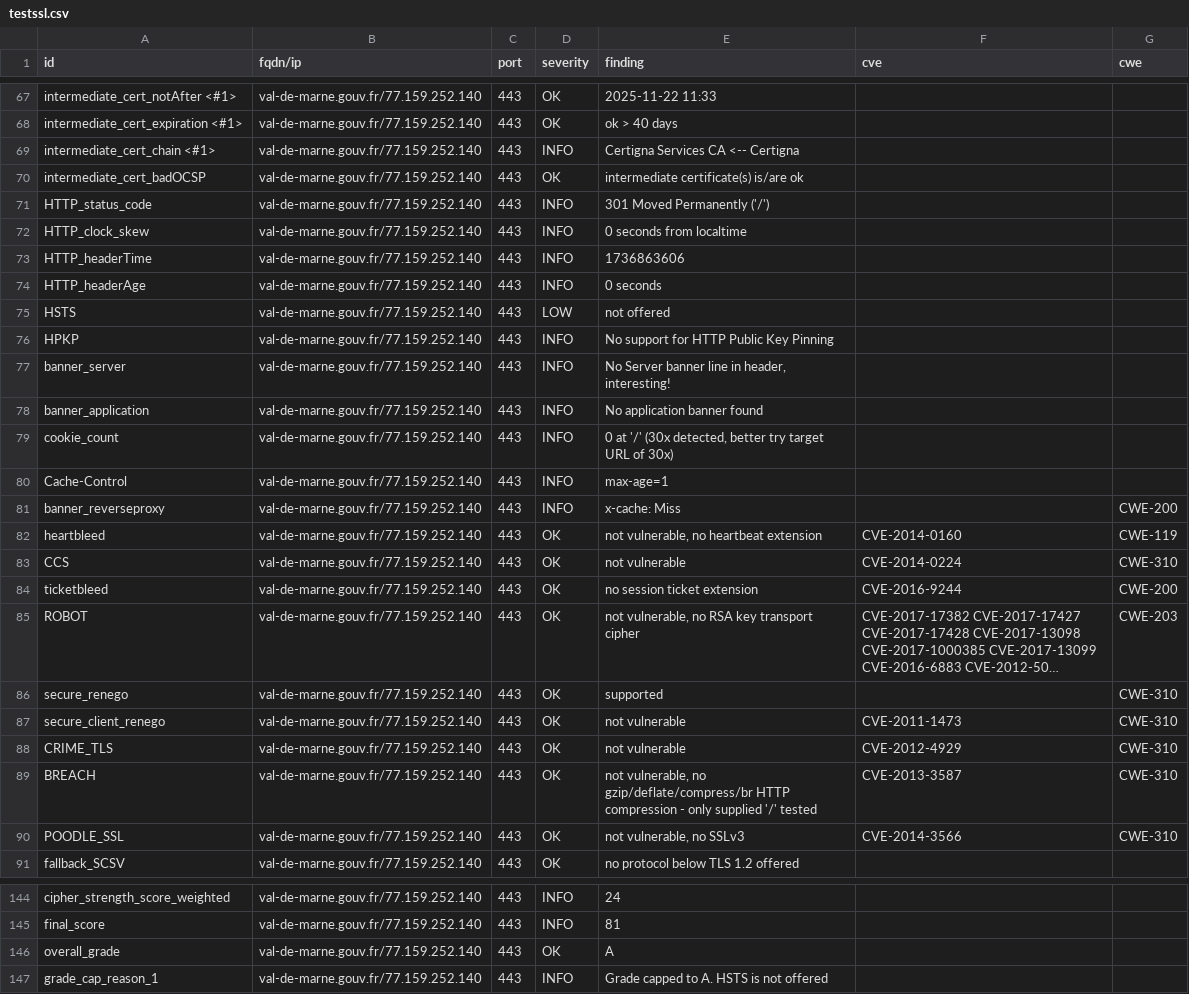
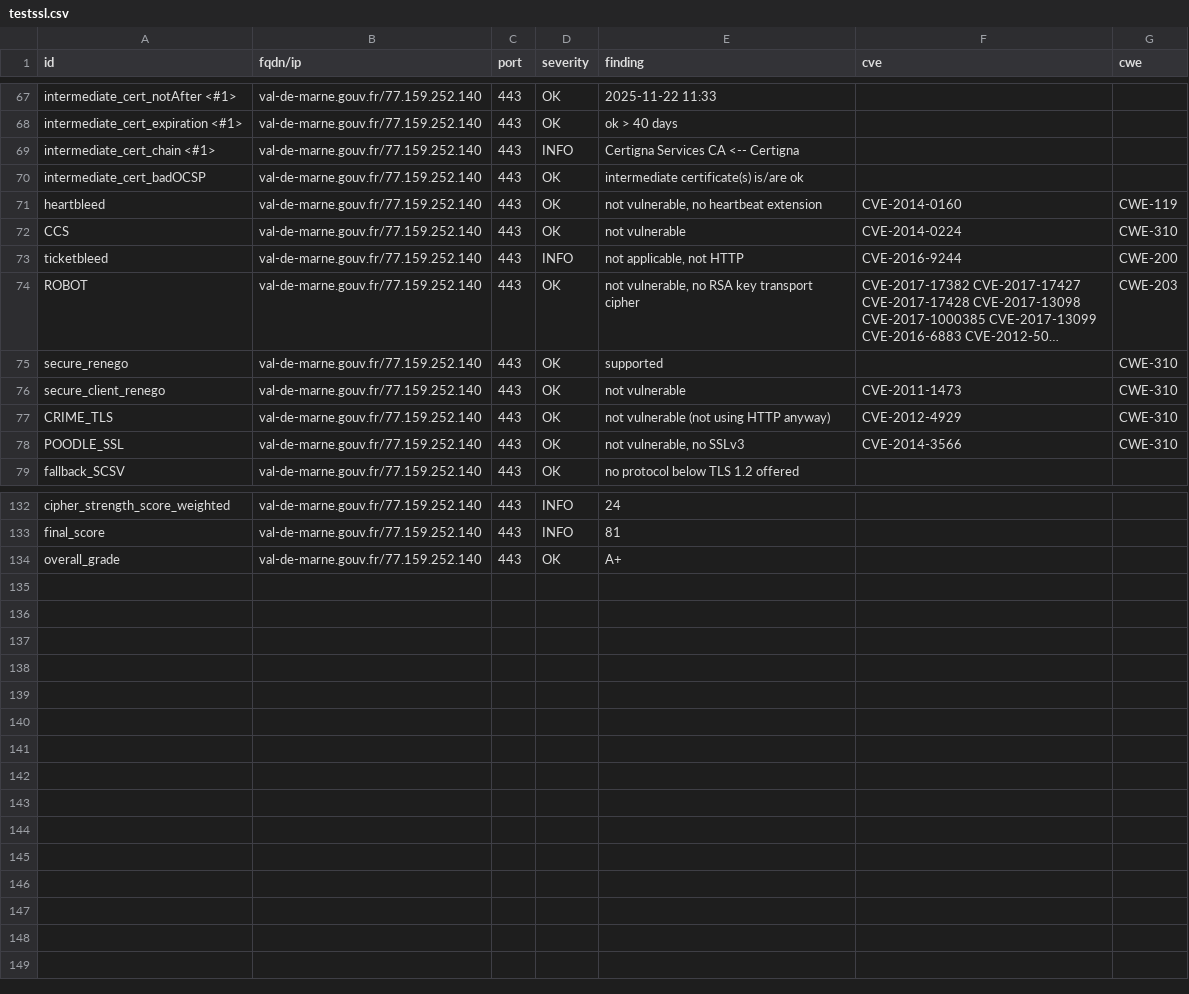
Before and after one commit to GKO-org/dashlordPrd10, a CSV file: results/aHR0cHM6Ly92YWwtZGUtbWFybmUuZ291di5mcg==/testssl.csv, drawn as a sheet; only a part is shown, gaps mark what is left out; long unchanged cells end in …; removed rows and columns are numbered as before the commit, all else as after; the diff covers the shown part only; the diff names each change by its address in the sheet, - before the commit and + after, or states it on an @@ line.

Commit message:
update: https://val-de-marne.gouv.fr

```diff
--- a/results/aHR0cHM6Ly92YWwtZGUtbWFybmUuZ291di5mcg==/testssl.csv
+++ b/results/aHR0cHM6Ly92YWwtZGUtbWFybmUuZ291di5mcg==/testssl.csv
-row 71: HTTP_status_code | val-de-marne.gouv.fr/77.159.252.140 | 443 | INFO | 301 Moved Permanently ('/')
-row 72: HTTP_clock_skew | val-de-marne.gouv.fr/77.159.252.140 | 443 | INFO | 0 seconds from localtime
-row 73: HTTP_headerTime | val-de-marne.gouv.fr/77.159.252.140 | 443 | INFO | 1736863606
-row 74: HTTP_headerAge | val-de-marne.gouv.fr/77.159.252.140 | 443 | INFO | 0 seconds
-row 75: HSTS | val-de-marne.gouv.fr/77.159.252.140 | 443 | LOW | not offered
-row 76: HPKP | val-de-marne.gouv.fr/77.159.252.140 | 443 | INFO | No support for HTTP Public Key Pinning
-row 77: banner_server | val-de-marne.gouv.fr/77.159.252.140 | 443 | INFO | No Server banner line in header, interesting!
-row 78: banner_application | val-de-marne.gouv.fr/77.159.252.140 | 443 | INFO | No application banner found
-row 79: cookie_count | val-de-marne.gouv.fr/77.159.252.140 | 443 | INFO | 0 at '/' (30x detected, better try target URL of 30x)
-row 80: Cache-Control | val-de-marne.gouv.fr/77.159.252.140 | 443 | INFO | max-age=1
-row 81: banner_reverseproxy | val-de-marne.gouv.fr/77.159.252.140 | 443 | INFO | x-cache: Miss |  | CWE-200
-D73 (severity): OK
+D73 (severity): INFO
-E73 (finding): no session ticket extension
+E73 (finding): not applicable, not HTTP
-E77 (finding): not vulnerable
+E77 (finding): not vulnerable (not using HTTP anyway)
-row 89: BREACH | val-de-marne.gouv.fr/77.159.252.140 | 443 | OK | not vulnerable, no gzip/deflate/compress/br HTTP compression - only supplied '/' tested | CVE-2013-3587 | CWE-310
-E134 (finding): A
+E134 (finding): A+
-row 147: grade_cap_reason_1 | val-de-marne.gouv.fr/77.159.252.140 | 443 | INFO | Grade capped to A. HSTS is not offered
```
Also changed, not shown: 4 edited cells elsewhere in this file, 10 other files.
